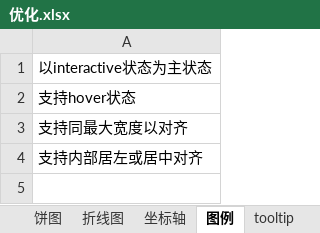
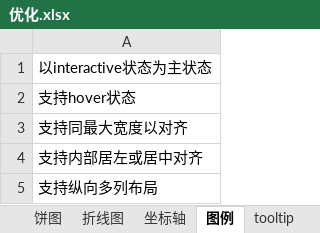
Before and after one commit to leewensheng/mycharts, an Excel workbook: 优化.xlsx, sheet 图例, drawn as a sheet; values as stored, in another font and other column widths than the file's, no borders; the diff names each change by its address in the sheet, - before the commit and + after, or states it on an @@ line.

```diff
--- a/优化.xlsx (sheet 图例)
+++ b/优化.xlsx (sheet 图例)
+row 5: 支持纵向多列布局
```
Also changed, not shown: sheet 坐标轴, sheet common, sheet 折线图, sheet 饼图, 10 other files.
